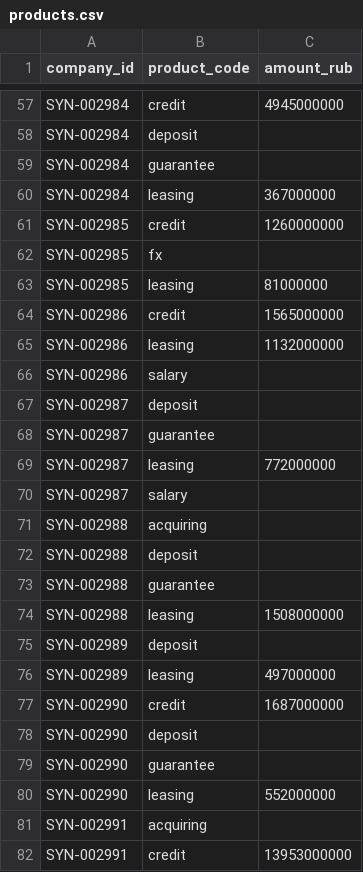
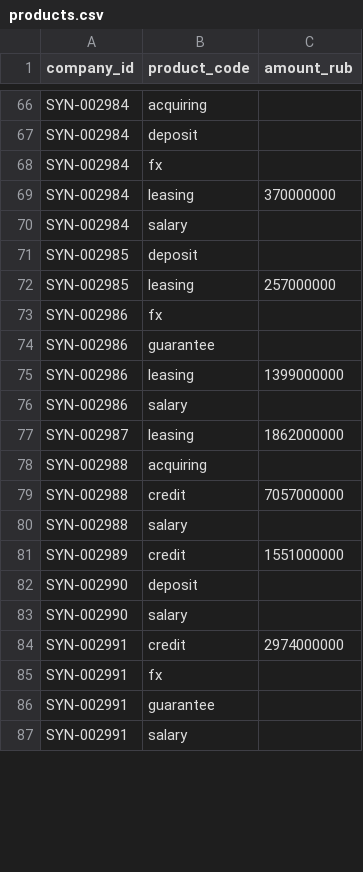
Before and after one commit to nedreyner/alfa-hackathon-2026, a CSV file: data/synthetic/products.csv, drawn as a sheet; only a part is shown, gaps mark what is left out; removed rows and columns are numbered as before the commit, all else as after; the diff covers the shown part only; the diff names each change by its address in the sheet, - before the commit and + after, or states it on an @@ line.

```diff
--- a/data/synthetic/products.csv
+++ b/data/synthetic/products.csv
-B66 (product_code): credit
+B66 (product_code): acquiring
-C66 (amount_rub): 4945000000
+C66 (amount_rub): (empty)
-B68 (product_code): guarantee
+B68 (product_code): fx
-C69 (amount_rub): 367000000
+C69 (amount_rub): 370000000
-row 61: SYN-002985 | credit | 1260000000
+row 70: SYN-002984 | salary
-B71 (product_code): fx
+B71 (product_code): deposit
-C72 (amount_rub): 81000000
+C72 (amount_rub): 257000000
+row 73: SYN-002986 | fx
-B74 (product_code): credit
+B74 (product_code): guarantee
-C74 (amount_rub): 1565000000
+C74 (amount_rub): (empty)
-C75 (amount_rub): 1132000000
+C75 (amount_rub): 1399000000
-row 67: SYN-002987 | deposit
-row 68: SYN-002987 | guarantee
-C77 (amount_rub): 772000000
+C77 (amount_rub): 1862000000
-row 70: SYN-002987 | salary
-B79 (product_code): deposit
+B79 (product_code): credit
-C79 (amount_rub): (empty)
+C79 (amount_rub): 7057000000
-B80 (product_code): guarantee
+B80 (product_code): salary
-row 74: SYN-002988 | leasing | 1508000000
-B81 (product_code): deposit
+B81 (product_code): credit
-C81 (amount_rub): (empty)
+C81 (amount_rub): 1551000000
-row 76: SYN-002989 | leasing | 497000000
-row 77: SYN-002990 | credit | 1687000000
-B83 (product_code): guarantee
+B83 (product_code): salary
-row 80: SYN-002990 | leasing | 552000000
-row 81: SYN-002991 | acquiring
-C84 (amount_rub): 13953000000
+C84 (amount_rub): 2974000000
+row 85: SYN-002991 | fx
+row 86: SYN-002991 | guarantee
+row 87: SYN-002991 | salary
```
Also changed, not shown: 22 added rows, 13 removed rows and 34 edited cells elsewhere in this file, data/synthetic/companies.csv, data/synthetic/ved.csv, 14 other files.
